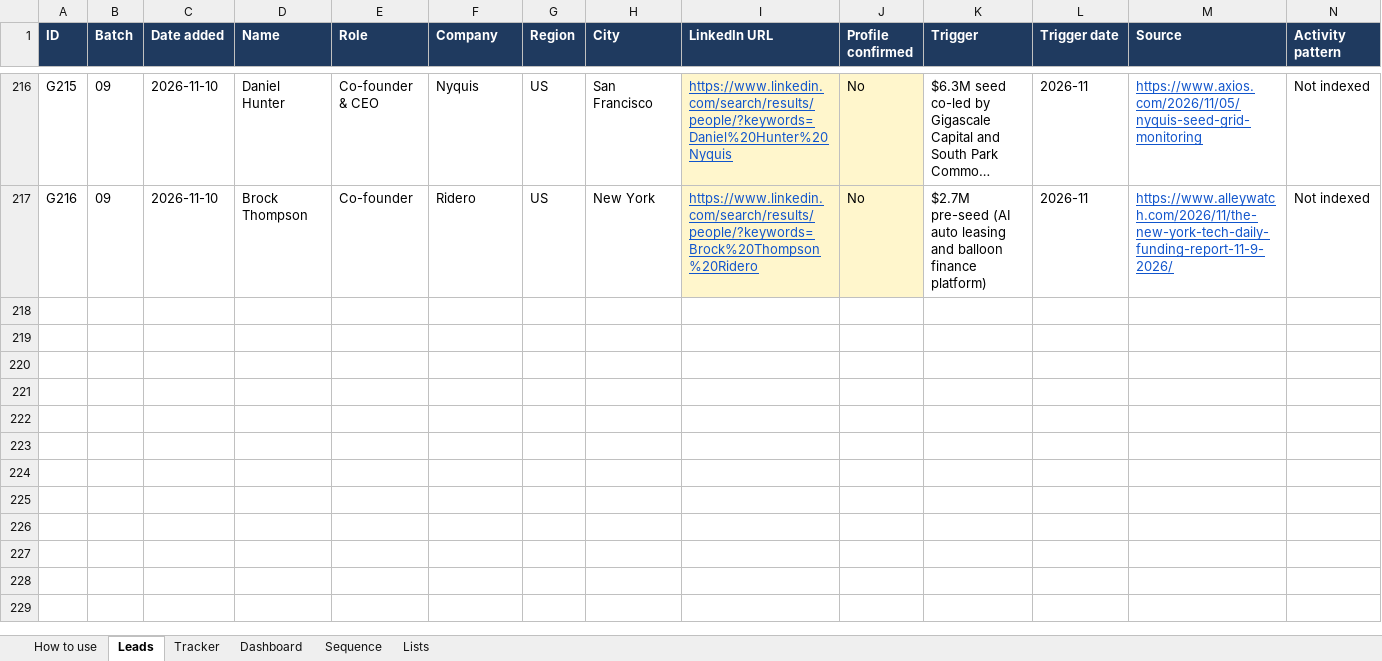
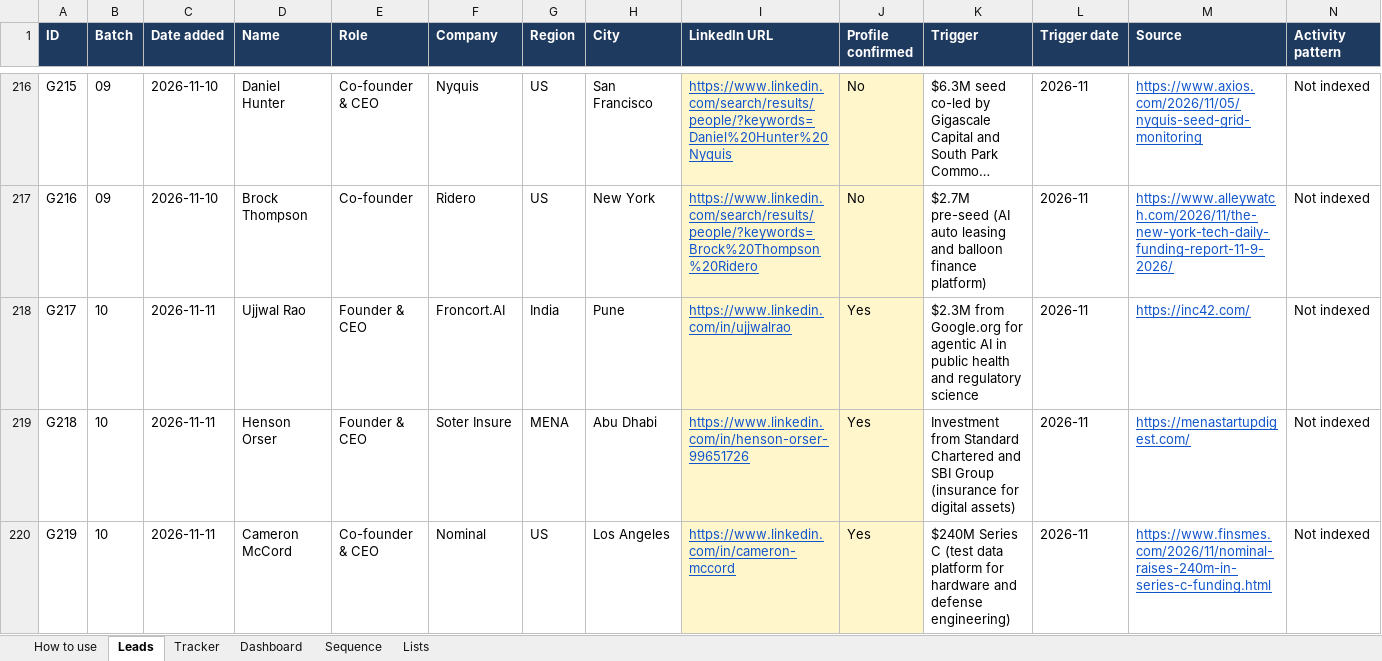
Before and after one commit to navneet218/database, an Excel workbook: Gliped_Outreach_Tracker.xlsx, sheet Leads, drawn as a sheet; only a part is shown, gaps mark what is left out; long unchanged cells end in …; values as stored, in another font and other column widths than the file's, no borders; conditional formats not drawn; rows hold the shown columns only; the diff names each change by its address in the sheet, - before the commit and + after, or states it on an @@ line.

```diff
--- a/Gliped_Outreach_Tracker.xlsx (sheet Leads)
+++ b/Gliped_Outreach_Tracker.xlsx (sheet Leads)
+row 218: G217 | 10 | 2026-11-11 | Ujjwal Rao | Founder & CEO | Froncort.AI | India | Pune | https://www.linkedin.com/in/ujjwalrao | Yes | $2.3M from Google.org for agentic AI in public health and regulatory science | 2026-11 | https://inc42.com/ | Not indexed
+row 219: G218 | 10 | 2026-11-11 | Henson Orser | Founder & CEO | Soter Insure | MENA | Abu Dhabi | https://www.linkedin.com/in/henson-orser-99651726 | Yes | Investment from Standard Chartered and SBI Group (insurance for digital assets) | 2026-11 | https://menastartupdigest.com/ | Not indexed
+row 220: G219 | 10 | 2026-11-11 | Cameron McCord | Co-founder & CEO | Nominal | US | Los Angeles | https://www.linkedin.com/in/cameron-mccord | Yes | $240M Series C (test data platform for hardware and defense engineering) | 2026-11 | https://www.finsmes.com/2026/11/nominal-raises-240m-in-series-c-funding.html | Not indexed
```
Also changed, not shown: sheet Dashboard, sheet Tracker, 10 other files.
